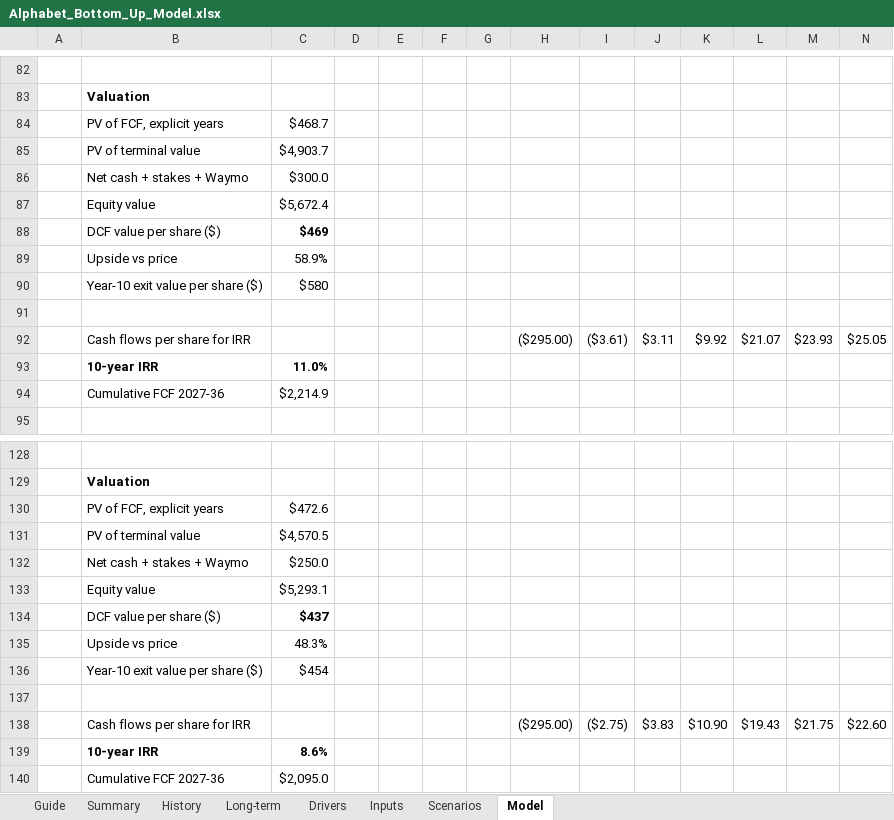
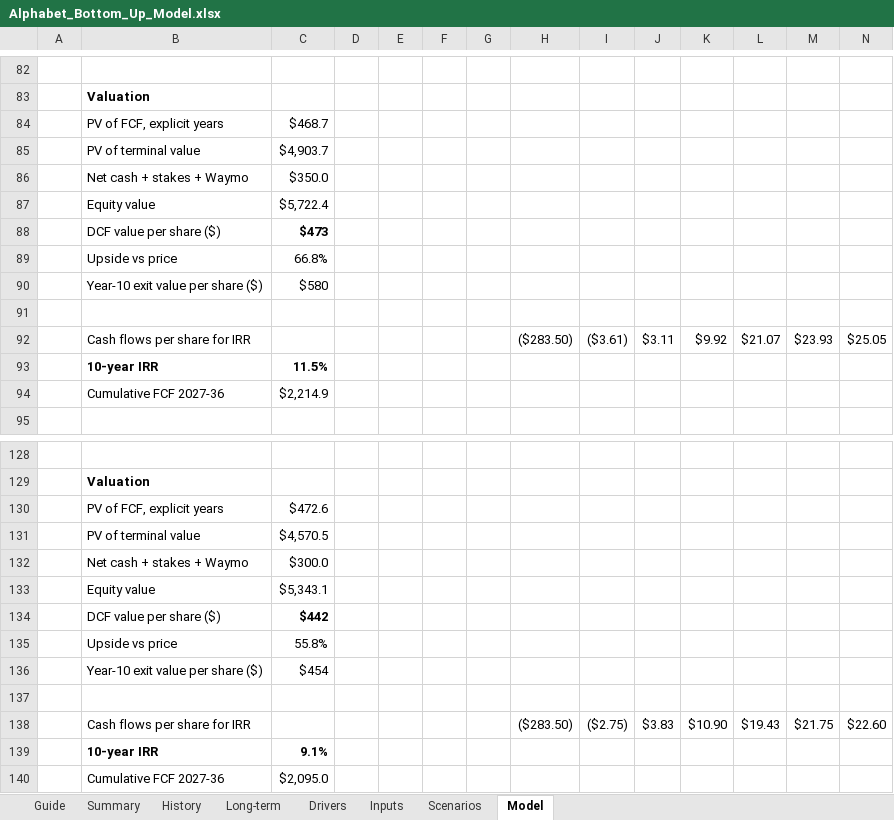
Before and after one commit to 017mda-ux/Main, an Excel workbook: models/Alphabet_Bottom_Up_Model.xlsx, sheet Model, drawn as a sheet; only a part is shown, gaps mark what is left out; values as stored, in another font and other column widths than the file's, no borders; removed rows and columns are numbered as before the commit, all else as after; rows hold the shown columns only; the diff covers the shown part only; the diff names each change by its address in the sheet, - before the commit and + after, or states it on an @@ line.

```diff
--- a/models/Alphabet_Bottom_Up_Model.xlsx (sheet Model)
+++ b/models/Alphabet_Bottom_Up_Model.xlsx (sheet Model)
-row 87:  | Equity value | $5,672.4
-row 88:  | DCF value per share ($) | $469
-row 89:  | Upside vs price | 58.9%
+row 86:  | Net cash + stakes + Waymo | $350.0
+row 87:  | Equity value | $5,722.4
+row 88:  | DCF value per share ($) | $473
+row 89:  | Upside vs price | 66.8%
-H92: ($295.00)
+H92: ($283.50)
-C93: 11.0%
+C93: 11.5%
-row 132:  | Net cash + stakes + Waymo | $250.0
-row 133:  | Equity value | $5,293.1
-row 134:  | DCF value per share ($) | $437
-row 135:  | Upside vs price | 48.3%
@@ row 86 moved to row 132: Net cash + stakes + Waymo @@
+row 133:  | Equity value | $5,343.1
+row 134:  | DCF value per share ($) | $442
+row 135:  | Upside vs price | 55.8%
-H138: ($295.00)
+H138: ($283.50)
-C139: 8.6%
+C139: 9.1%
```
Also changed, not shown: 18 edited cells elsewhere in this sheet, sheet Summary, sheet Inputs.
